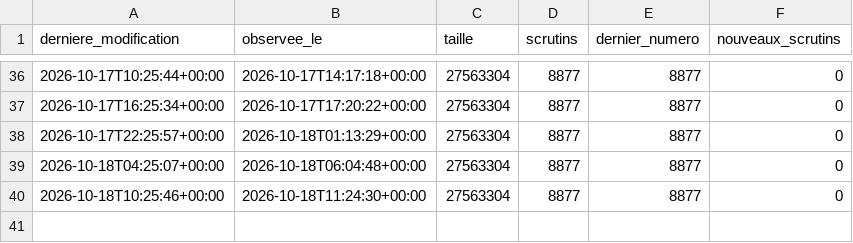
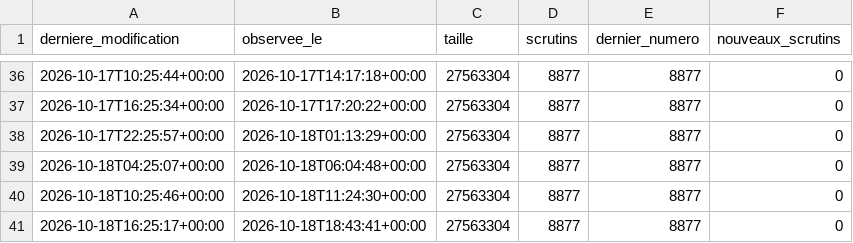
Before and after one commit to ijugarcia-pro/site-politique, a CSV file: data/mesures/delai_publication/versions.csv, drawn as a sheet; only a part is shown, gaps mark what is left out; the diff names each change by its address in the sheet, - before the commit and + after, or states it on an @@ line.

```diff
--- a/data/mesures/delai_publication/versions.csv
+++ b/data/mesures/delai_publication/versions.csv
+row 41: 2026-10-18T16:25:17+00:00 | 2026-10-18T18:43:41+00:00 | 27563304 | 8877 | 8877 | 0
```
Also changed, not shown: 1 other file.
